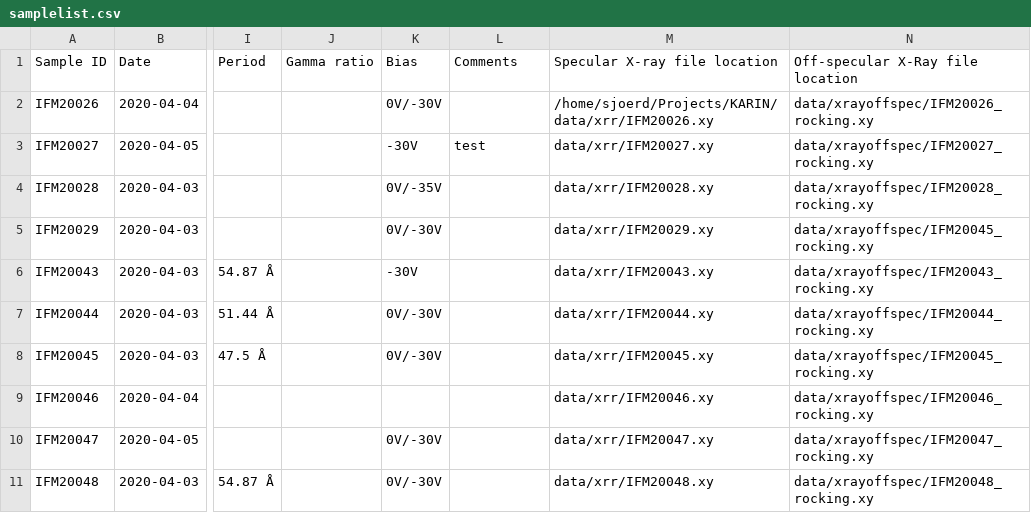
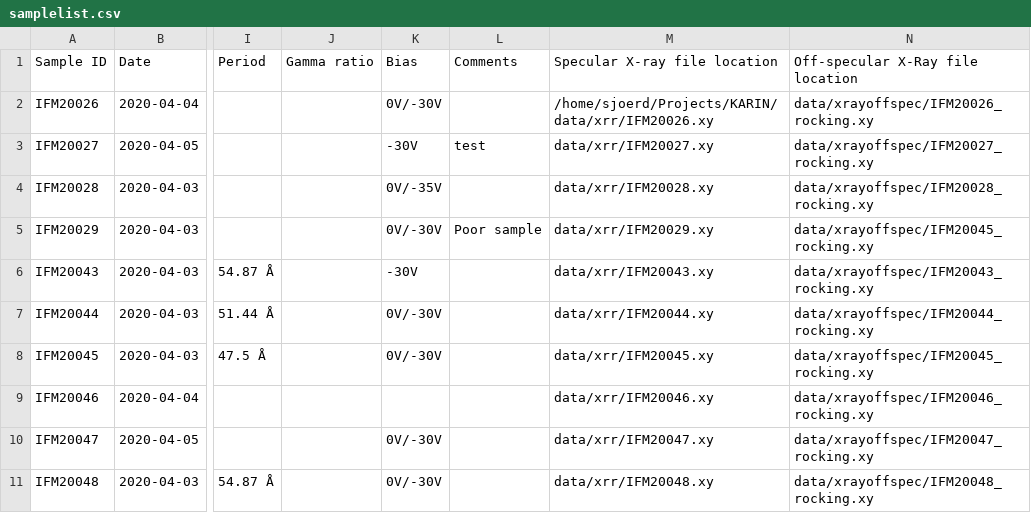
Before and after one commit to sstendahl/KARIN, a CSV file: samplelist.csv, drawn as a sheet; only a part is shown, gaps mark what is left out; the diff names each change by its address in the sheet, - before the commit and + after, or states it on an @@ line.

```diff
--- a/samplelist.csv
+++ b/samplelist.csv
-L5 (Comments): (empty)
+L5 (Comments): Poor sample
```
Also changed, not shown: 8 other files.
